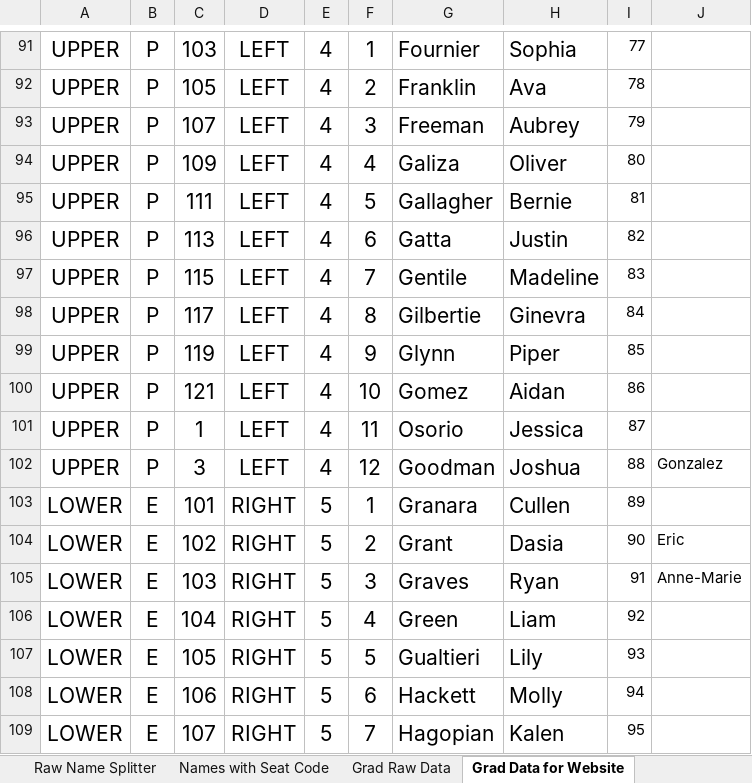
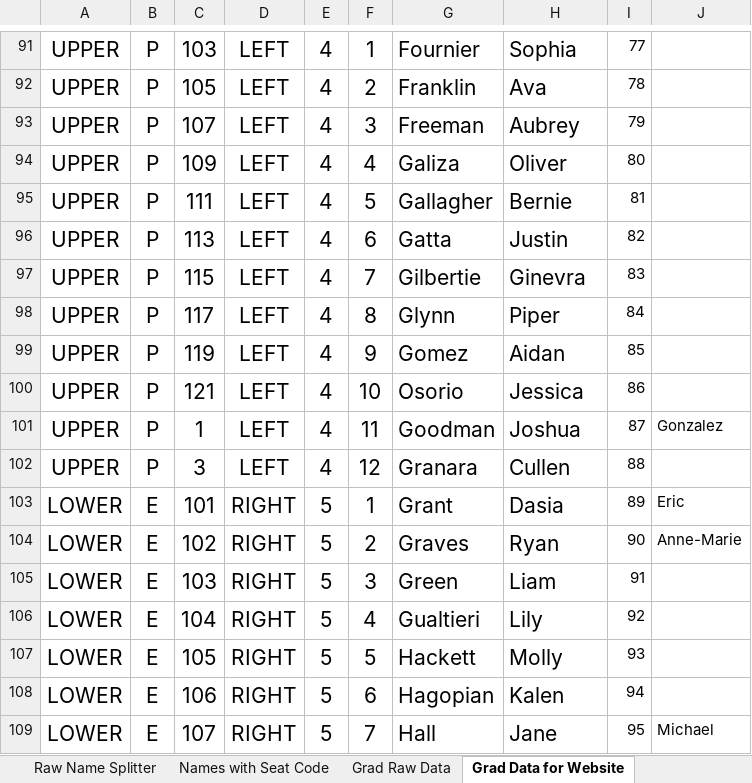
Before and after one commit to ChuckStrout/2025Grad, an Excel workbook: data/2025 GSMUD.xlsx, sheet Grad Data for Website, drawn as a sheet; only a part is shown, gaps mark what is left out; values as stored, in another font and other column widths than the file's, no borders; the diff covers the shown part only; the diff names each change by its address in the sheet, - before the commit and + after, or states it on an @@ line.

```diff
--- a/data/2025 GSMUD.xlsx (sheet Grad Data for Website)
+++ b/data/2025 GSMUD.xlsx (sheet Grad Data for Website)
-G97: Gentile
+G97: Gilbertie
-H97: Madeline
+H97: Ginevra
-G98: Gilbertie
+G98: Glynn
-H98: Ginevra
+H98: Piper
-G99: Glynn
+G99: Gomez
-H99: Piper
+H99: Aidan
-G100: Gomez
+G100: Osorio
-H100: Aidan
+H100: Jessica
-G101: Osorio
+G101: Goodman
-H101: Jessica
+H101: Joshua
-J101: (empty)
+J101: Gonzalez
-G102: Goodman
+G102: Granara
-H102: Joshua
+H102: Cullen
-J102: Gonzalez
+J102: (empty)
-G103: Granara
+G103: Grant
-H103: Cullen
+H103: Dasia
-J103: (empty)
+J103: Eric
-G104: Grant
+G104: Graves
-H104: Dasia
+H104: Ryan
-J104: Eric
+J104: Anne-Marie
-G105: Graves
+G105: Green
-H105: Ryan
+H105: Liam
-J105: Anne-Marie
+J105: (empty)
-G106: Green
+G106: Gualtieri
-H106: Liam
+H106: Lily
-G107: Gualtieri
+G107: Hackett
-H107: Lily
+H107: Molly
-G108: Hackett
+G108: Hagopian
-H108: Molly
+H108: Kalen
-G109: Hagopian
+G109: Hall
-H109: Kalen
+H109: Jane
-J109: (empty)
+J109: Michael
```
Also changed, not shown: 339 edited cells and cell formats elsewhere in this sheet, sheet Names with Seat Code, sheet Grad Raw Data, sheet Grad Breaks for Print, sheet CD Data, sheet CD Website Data, sheet Grad Pages for Podium with pron, 2 more sheets, formulas that keep their value.
